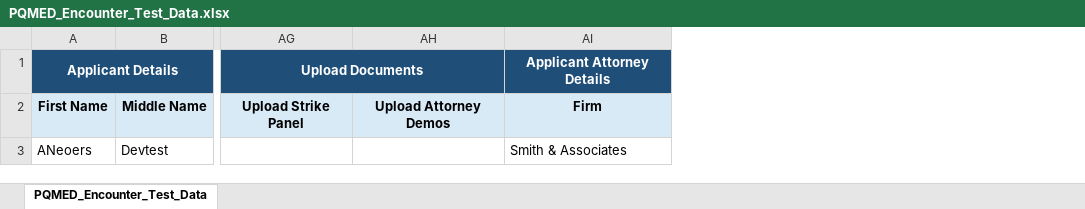
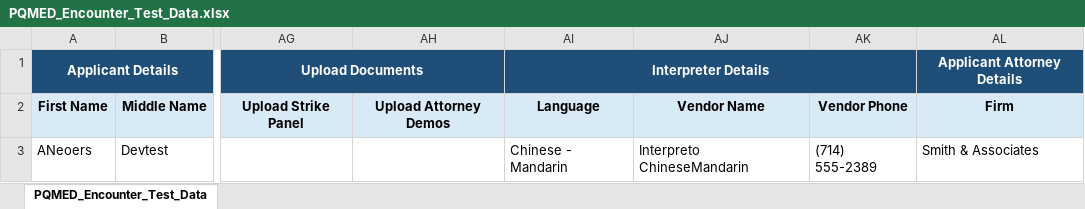
Before and after one commit to rishimalviya2303-rs/OrthoLegal_Test_Automation_PY, an Excel workbook: test_data/PQMED_Encounter_Test_Data.xlsx, sheet PQMED_Encounter_Test_Data, drawn as a sheet; only a part is shown, gaps mark what is left out; values as stored, in another font and other column widths than the file's, no borders; the diff names each change by its address in the sheet, - before the commit and + after, or states it on an @@ line.

Commit message:
Updated Test Cases

```diff
--- a/test_data/PQMED_Encounter_Test_Data.xlsx (sheet PQMED_Encounter_Test_Data)
+++ b/test_data/PQMED_Encounter_Test_Data.xlsx (sheet PQMED_Encounter_Test_Data)
+column AI, rows 1-3: Interpreter Details | Language | Chinese - Mandarin
+column AJ, rows 2-3: Vendor Name | Interpreto ChineseMandarin
+column AK, rows 2-3: Vendor Phone | (714) 555-2389
```
Also changed, not shown: test_data/PQMER_Encounter_Test_Data.xlsx, test_data/PQME_Encounter_Test_Data.xlsx, 22 other files.
